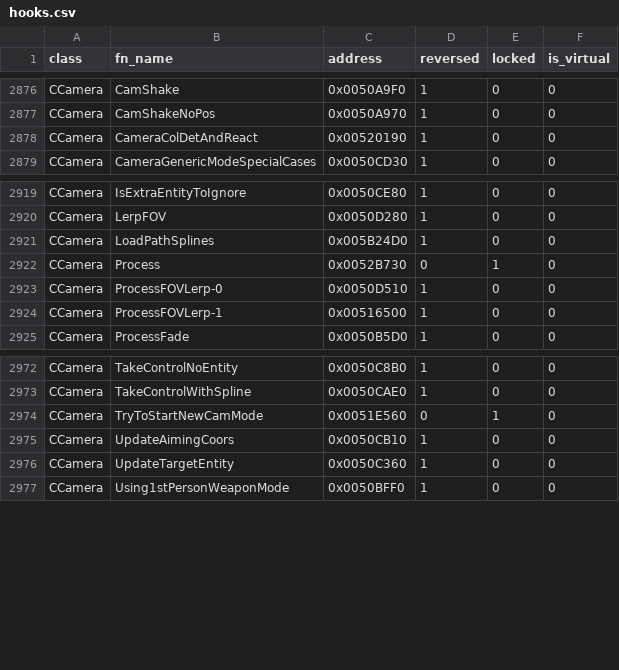
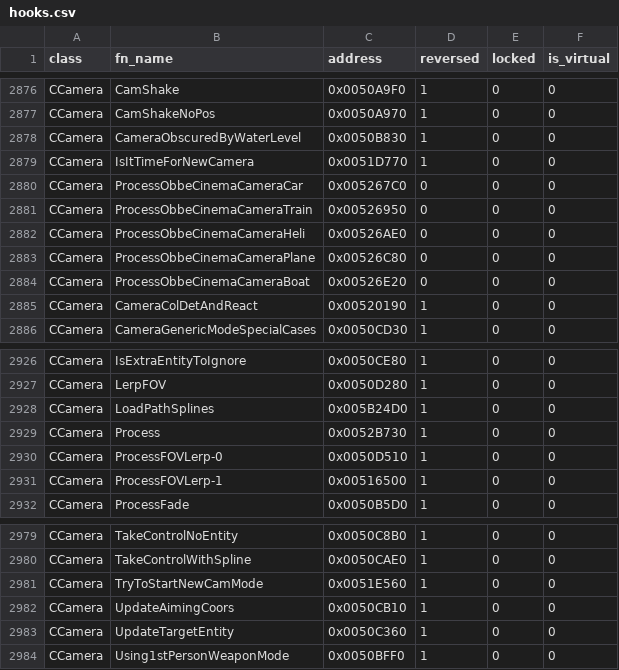
Before and after one commit to boludoz/sa-extended, a CSV file: docs/hooks.csv, drawn as a sheet; only a part is shown, gaps mark what is left out.

Commit message:
CCamera: CamControl and ObbeCams stuff.

```diff
--- a/docs/hooks.csv
+++ b/docs/hooks.csv
@@ -2877,2 +2877,9 @@ CCamera,CamShake,0x0050A9F0,1,0,0
 CCamera,CamShakeNoPos,0x0050A970,1,0,0
+CCamera,CameraObscuredByWaterLevel,0x0050B830,1,0,0
+CCamera,IsItTimeForNewCamera,0x0051D770,1,0,0
+CCamera,ProcessObbeCinemaCameraCar,0x005267C0,0,0,0
+CCamera,ProcessObbeCinemaCameraTrain,0x00526950,0,0,0
+CCamera,ProcessObbeCinemaCameraHeli,0x00526AE0,0,0,0
+CCamera,ProcessObbeCinemaCameraPlane,0x00526C80,0,0,0
+CCamera,ProcessObbeCinemaCameraBoat,0x00526E20,0,0,0
 CCamera,CameraColDetAndReact,0x00520190,1,0,0
@@ -2921,3 +2928,3 @@ CCamera,LerpFOV,0x0050D280,1,0,0
 CCamera,LoadPathSplines,0x005B24D0,1,0,0
-CCamera,Process,0x0052B730,0,1,0
+CCamera,Process,0x0052B730,1,0,0
 CCamera,ProcessFOVLerp-0,0x0050D510,1,0,0
@@ -2973,3 +2980,3 @@ CCamera,TakeControlNoEntity,0x0050C8B0,1,0,0
 CCamera,TakeControlWithSpline,0x0050CAE0,1,0,0
-CCamera,TryToStartNewCamMode,0x0051E560,0,1,0
+CCamera,TryToStartNewCamMode,0x0051E560,1,0,0
 CCamera,UpdateAimingCoors,0x0050CB10,1,0,0
```
Also changed, not shown: 4 other files.
